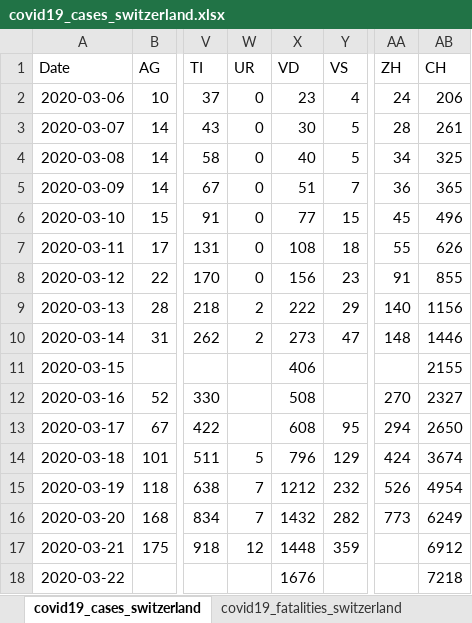
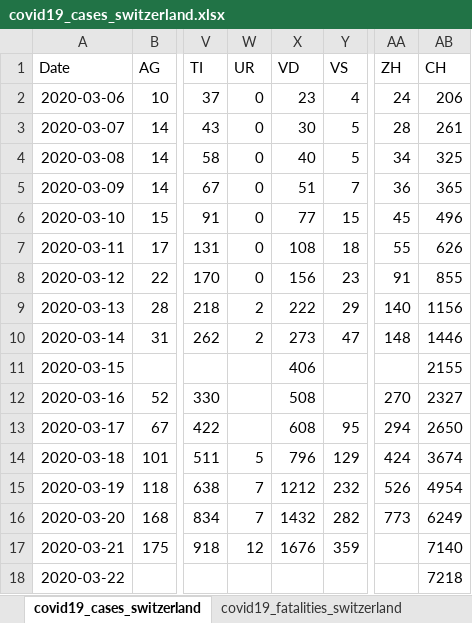
Before and after one commit to stat1x/covid19-cases-switzerland, an Excel workbook: covid19_cases_switzerland.xlsx, sheet covid19_cases_switzerland, drawn as a sheet; only a part is shown, gaps mark what is left out; values as stored, in another font and other column widths than the file's, no borders; the diff names each change by its address in the sheet, - before the commit and + after, or states it on an @@ line.

```diff
--- a/covid19_cases_switzerland.xlsx (sheet covid19_cases_switzerland)
+++ b/covid19_cases_switzerland.xlsx (sheet covid19_cases_switzerland)
-X17 (VD): 1448
+X17 (VD): 1676
-AB17 (CH): 6912
+AB17 (CH): 7140
-X18 (VD): 1676
+X18 (VD): (empty)
```
Also changed, not shown: sheet covid19_fatalities_switzerland, formulas that keep their value, 2 other files.
